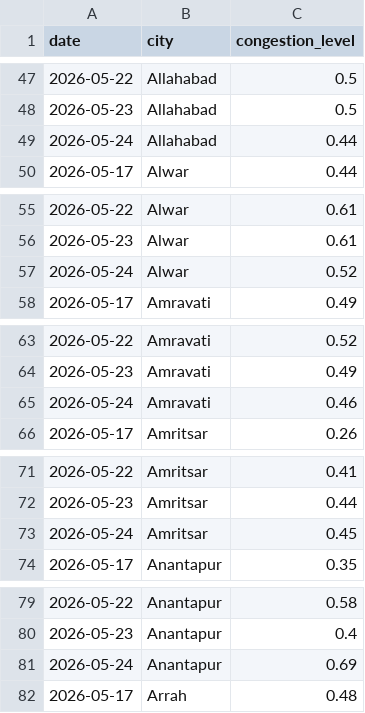
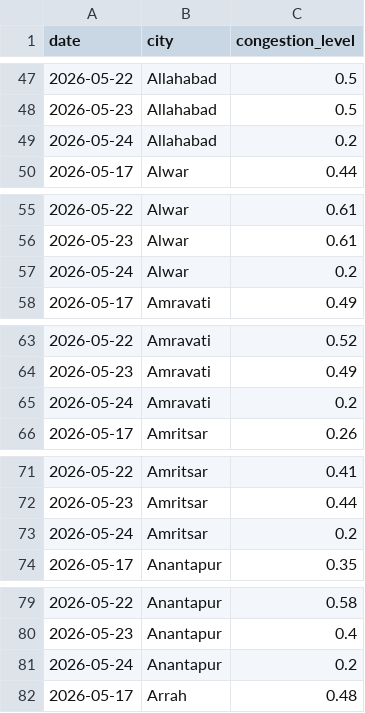
Before and after one commit to AB6849/quickcom-ops-risk-monitor, a CSV file: data/processed/traffic_cleaned.csv, drawn as a sheet; only a part is shown, gaps mark what is left out; the diff covers the shown part only.

```diff
--- a/data/processed/traffic_cleaned.csv
+++ b/data/processed/traffic_cleaned.csv
@@ -48,3 +48,3 @@ date,city,congestion_level
 2026-05-23,Allahabad,0.5
-2026-05-24,Allahabad,0.44
+2026-05-24,Allahabad,0.2
 2026-05-17,Alwar,0.44
@@ -56,3 +56,3 @@ date,city,congestion_level
 2026-05-23,Alwar,0.61
-2026-05-24,Alwar,0.52
+2026-05-24,Alwar,0.2
 2026-05-17,Amravati,0.49
@@ -64,3 +64,3 @@ date,city,congestion_level
 2026-05-23,Amravati,0.49
-2026-05-24,Amravati,0.46
+2026-05-24,Amravati,0.2
 2026-05-17,Amritsar,0.26
@@ -72,3 +72,3 @@ date,city,congestion_level
 2026-05-23,Amritsar,0.44
-2026-05-24,Amritsar,0.45
+2026-05-24,Amritsar,0.2
 2026-05-17,Anantapur,0.35
@@ -80,3 +80,3 @@ date,city,congestion_level
 2026-05-23,Anantapur,0.4
-2026-05-24,Anantapur,0.69
+2026-05-24,Anantapur,0.2
 2026-05-17,Arrah,0.48
```
Also changed, not shown: 157 edited cells elsewhere in this file, data/processed/daily_city_features.csv, data/processed/demand_cleaned.csv, 9 other files.
